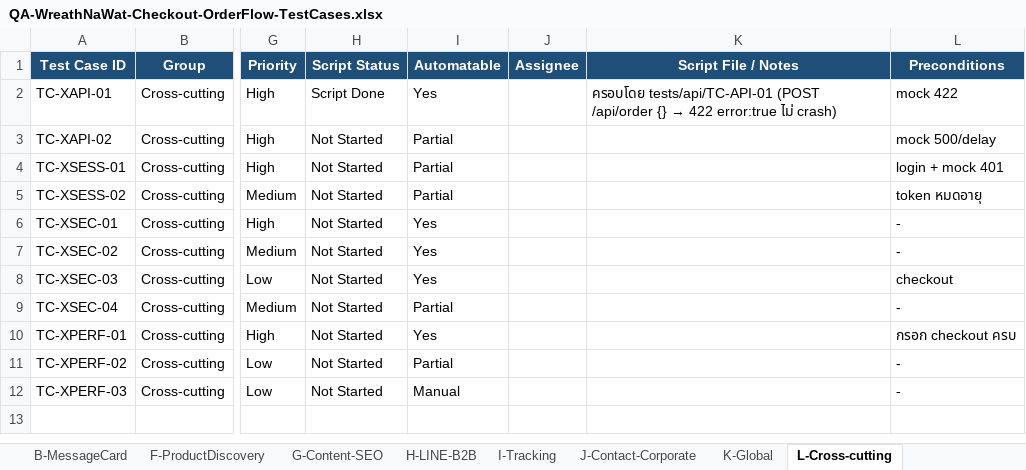
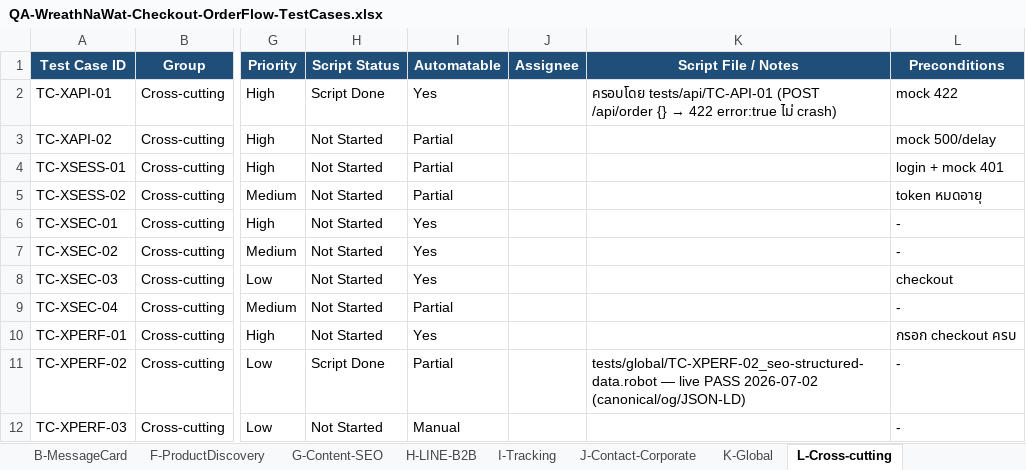
Before and after one commit to Tanboon-Org/automate_script_robot, an Excel workbook: docs/QA-WreathNaWat-Checkout-OrderFlow-TestCases.xlsx, sheet L-Cross-cutting, drawn as a sheet; only a part is shown, gaps mark what is left out; values as stored, in another font and other column widths than the file's, no borders; the diff names each change by its address in the sheet, - before the commit and + after, or states it on an @@ line.

```diff
--- a/docs/QA-WreathNaWat-Checkout-OrderFlow-TestCases.xlsx (sheet L-Cross-cutting)
+++ b/docs/QA-WreathNaWat-Checkout-OrderFlow-TestCases.xlsx (sheet L-Cross-cutting)
-H11 (Script Status): Not Started
+H11 (Script Status): Script Done
-K11 (Script File / Notes): (empty)
+K11 (Script File / Notes): tests/global/TC-XPERF-02_seo-structured-data.robot — live PASS 2026-07-02 (canonical/og/JSON-LD)
```
Also changed, not shown: sheet checkout, 4 other files.
